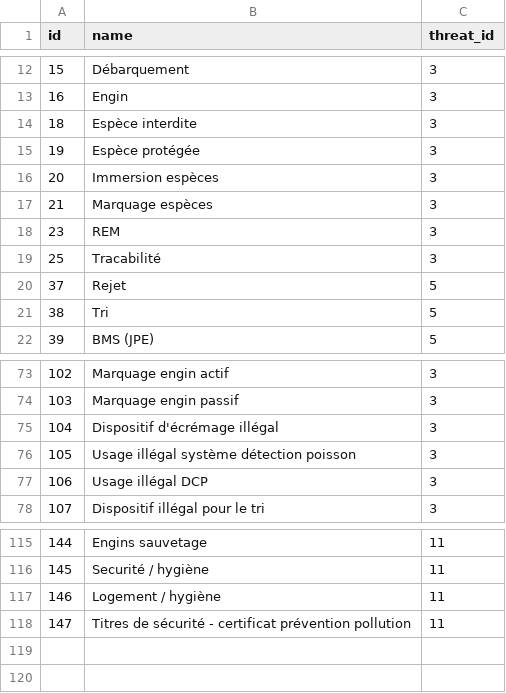
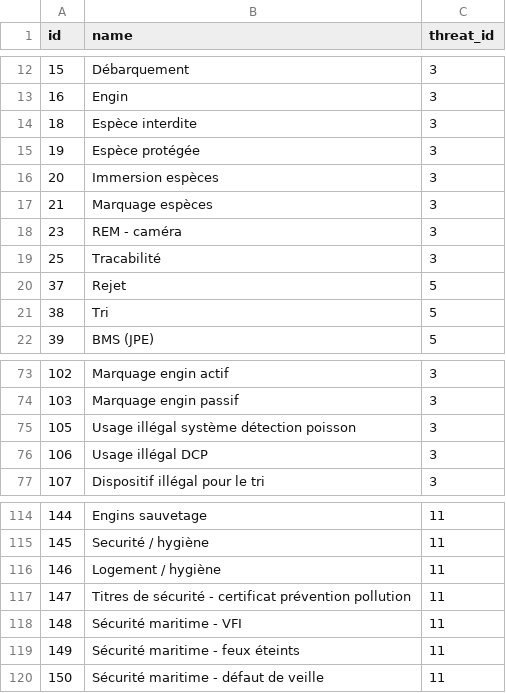
Before and after one commit to MTES-MCT/monitorfish, a CSV file: pipeline/src/data/threat_characterizations.csv, drawn as a sheet; only a part is shown, gaps mark what is left out.

```diff
--- a/pipeline/src/data/threat_characterizations.csv
+++ b/pipeline/src/data/threat_characterizations.csv
@@ -17,3 +17,3 @@ id,name,threat_id
 21,Marquage espèces,3
-23,REM,3
+23,REM - caméra,3
 25,Tracabilité,3
@@ -74,3 +74,2 @@ id,name,threat_id
 103,Marquage engin passif,3
-104,Dispositif d'écrémage illégal,3
 105,Usage illégal système détection poisson,3
@@ -118 +117,4 @@ id,name,threat_id
 147,Titres de sécurité - certificat prévention pollution,11
+148,Sécurité maritime - VFI,11
+149,Sécurité maritime - feux éteints,11
+150,Sécurité maritime - défaut de veille,11
```
Also changed, not shown: pipeline/src/data/infraction_threat_characterization.csv, 11 other files.
